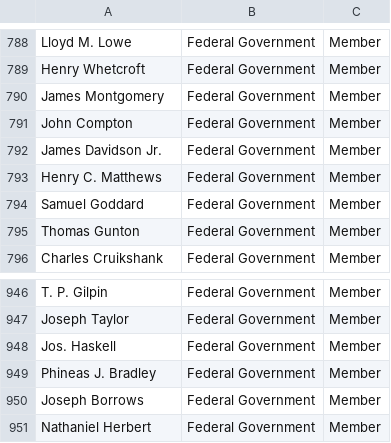
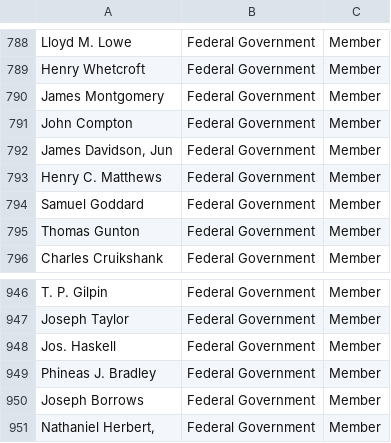
Before and after one commit to georgeoberle/networkspresentation, a CSV file: Data/1822_gov_col_army.csv, drawn as a sheet; only a part is shown, gaps mark what is left out; the diff covers the shown part only.

```diff
--- a/Data/1822_gov_col_army.csv
+++ b/Data/1822_gov_col_army.csv
@@ -791,3 +791,3 @@ James Montgomery,Federal Government,Member
 John Compton,Federal Government,Member
-James Davidson Jr.,Federal Government,Member
+"James Davidson, Jun",Federal Government,Member
 Henry C. Matthews,Federal Government,Member
@@ -950,2 +950,2 @@ Phineas J. Bradley,Federal Government,Member
 Joseph Borrows,Federal Government,Member
-Nathaniel Herbert,Federal Government,Member
+"Nathaniel Herbert, ",Federal Government,Member
```
Also changed, not shown: 10 edited cells elsewhere in this file, 7 other files.
